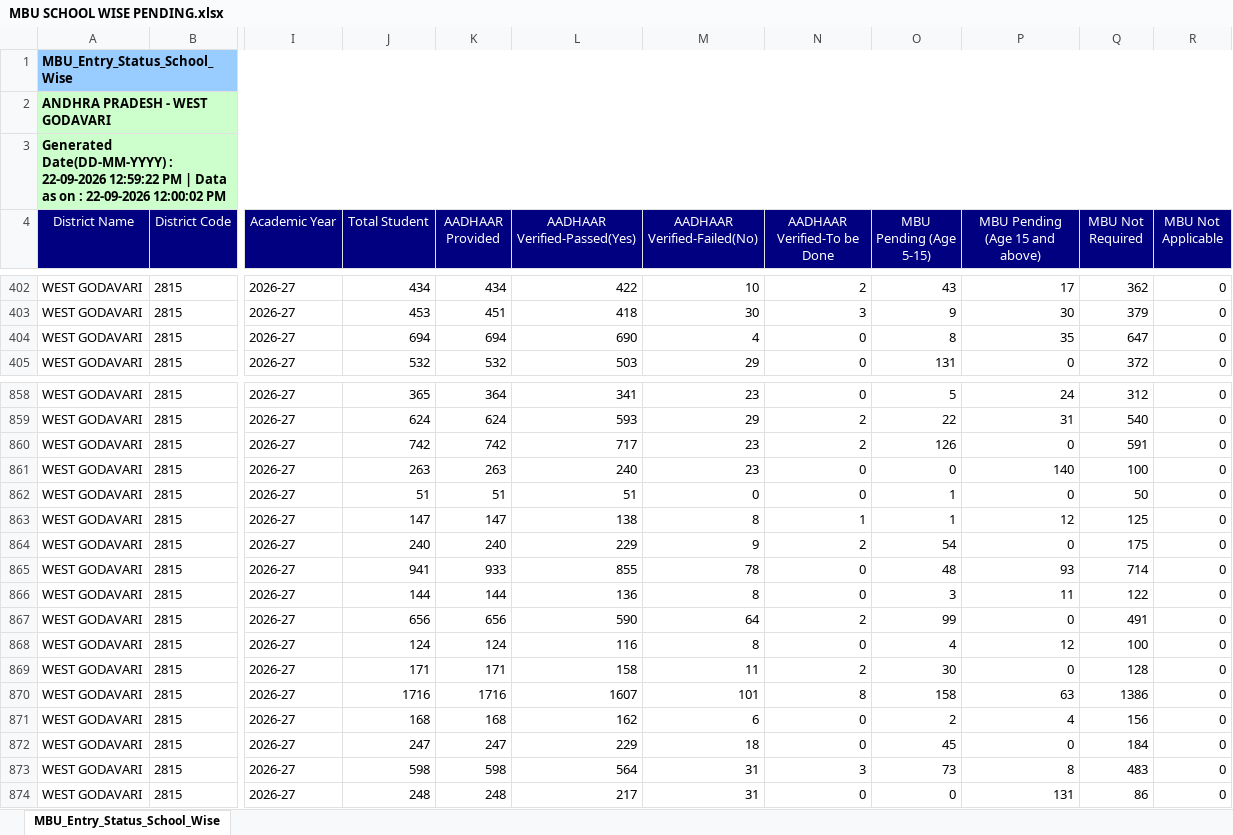
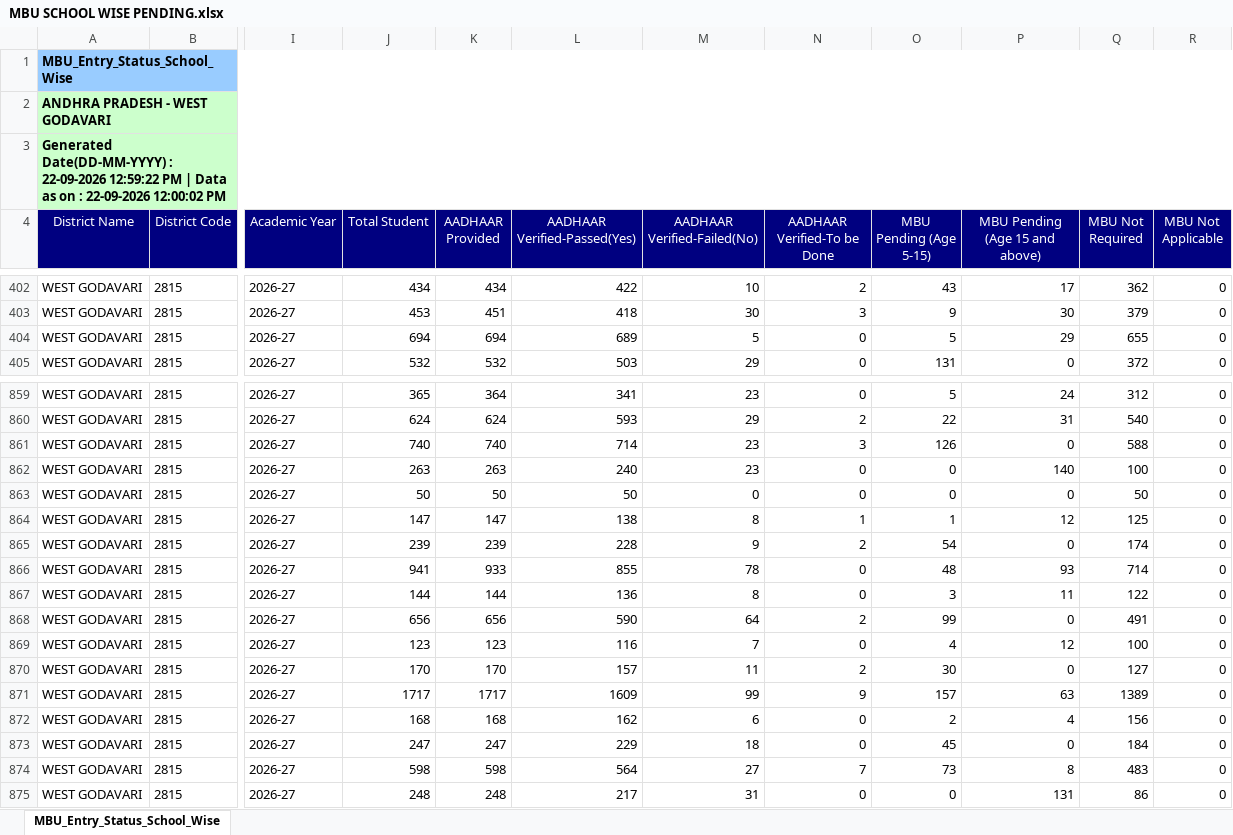
Before and after one commit to ssmsrao83-del/deo-education-portal, an Excel workbook: MBU SCHOOL WISE PENDING.xlsx, sheet MBU_Entry_Status_School_Wise, drawn as a sheet; only a part is shown, gaps mark what is left out; values as stored, in another font and other column widths than the file's, no borders; addresses are those after the commit; the diff covers the shown part only; the diff names each change by its address in the sheet, - before the commit and + after, or states it on an @@ line.

```diff
--- a/MBU SCHOOL WISE PENDING.xlsx (sheet MBU_Entry_Status_School_Wise)
+++ b/MBU SCHOOL WISE PENDING.xlsx (sheet MBU_Entry_Status_School_Wise)
-L404 (AADHAAR Verified-Passed(Yes)): 690
+L404 (AADHAAR Verified-Passed(Yes)): 689
-M404 (AADHAAR Verified-Failed(No)): 4
+M404 (AADHAAR Verified-Failed(No)): 5
-O404 (MBU Pending (Age 5-15)): 8
+O404 (MBU Pending (Age 5-15)): 5
-P404 (MBU Pending (Age 15 and above)): 35
+P404 (MBU Pending (Age 15 and above)): 29
-Q404 (MBU Not Required): 647
+Q404 (MBU Not Required): 655
-J861 (Total Student): 742
+J861 (Total Student): 740
-K861 (AADHAAR Provided): 742
+K861 (AADHAAR Provided): 740
-L861 (AADHAAR Verified-Passed(Yes)): 717
+L861 (AADHAAR Verified-Passed(Yes)): 714
-N861 (AADHAAR Verified-To be Done): 2
+N861 (AADHAAR Verified-To be Done): 3
-Q861 (MBU Not Required): 591
+Q861 (MBU Not Required): 588
-J863 (Total Student): 51
+J863 (Total Student): 50
-K863 (AADHAAR Provided): 51
+K863 (AADHAAR Provided): 50
-L863 (AADHAAR Verified-Passed(Yes)): 51
+L863 (AADHAAR Verified-Passed(Yes)): 50
-O863 (MBU Pending (Age 5-15)): 1
+O863 (MBU Pending (Age 5-15)): 0
-J865 (Total Student): 240
+J865 (Total Student): 239
-K865 (AADHAAR Provided): 240
+K865 (AADHAAR Provided): 239
-L865 (AADHAAR Verified-Passed(Yes)): 229
+L865 (AADHAAR Verified-Passed(Yes)): 228
-Q865 (MBU Not Required): 175
+Q865 (MBU Not Required): 174
-J869 (Total Student): 124
+J869 (Total Student): 123
-K869 (AADHAAR Provided): 124
+K869 (AADHAAR Provided): 123
-M869 (AADHAAR Verified-Failed(No)): 8
+M869 (AADHAAR Verified-Failed(No)): 7
-J870 (Total Student): 171
+J870 (Total Student): 170
-K870 (AADHAAR Provided): 171
+K870 (AADHAAR Provided): 170
-L870 (AADHAAR Verified-Passed(Yes)): 158
+L870 (AADHAAR Verified-Passed(Yes)): 157
-Q870 (MBU Not Required): 128
+Q870 (MBU Not Required): 127
-J871 (Total Student): 1716
+J871 (Total Student): 1717
-K871 (AADHAAR Provided): 1716
+K871 (AADHAAR Provided): 1717
-L871 (AADHAAR Verified-Passed(Yes)): 1607
+L871 (AADHAAR Verified-Passed(Yes)): 1609
-M871 (AADHAAR Verified-Failed(No)): 101
+M871 (AADHAAR Verified-Failed(No)): 99
-N871 (AADHAAR Verified-To be Done): 8
+N871 (AADHAAR Verified-To be Done): 9
-O871 (MBU Pending (Age 5-15)): 158
+O871 (MBU Pending (Age 5-15)): 157
-Q871 (MBU Not Required): 1386
+Q871 (MBU Not Required): 1389
-M874 (AADHAAR Verified-Failed(No)): 31
+M874 (AADHAAR Verified-Failed(No)): 27
-N874 (AADHAAR Verified-To be Done): 3
+N874 (AADHAAR Verified-To be Done): 7
```
Also changed, not shown: 1 added row, 1 moved row, 610 edited cells and cell formats elsewhere in this sheet.
